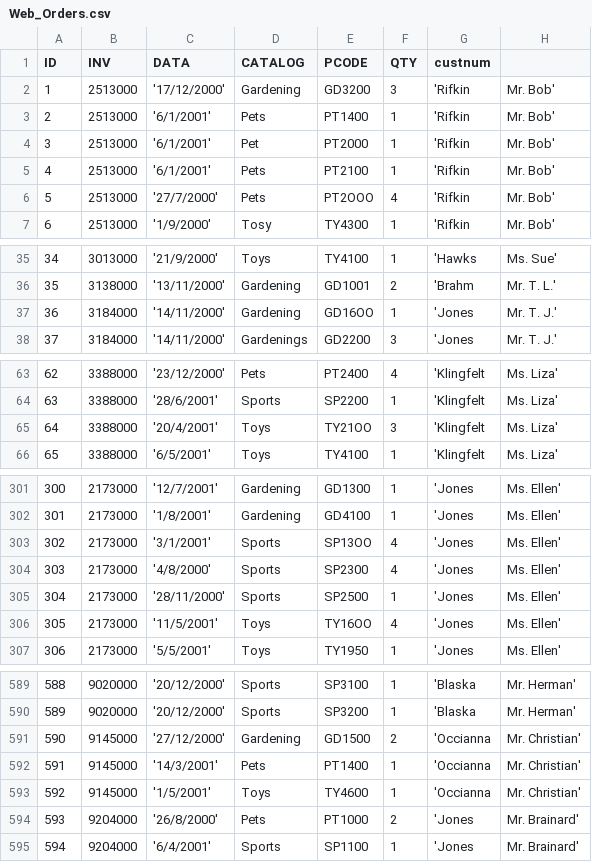
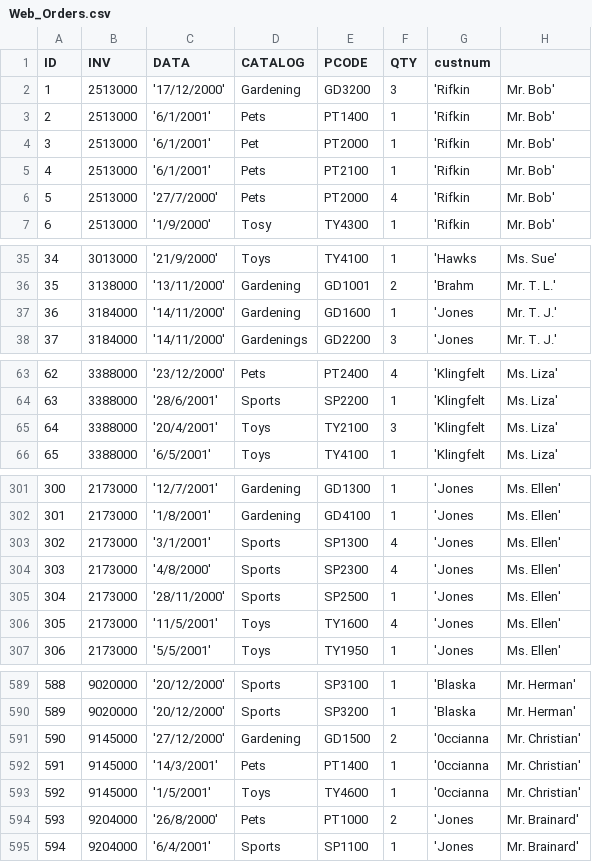
Before and after one commit to AndreSubia/TopicosBD, a CSV file: Web_Orders.csv, drawn as a sheet; only a part is shown, gaps mark what is left out; the diff covers the shown part only.

```diff
--- a/Web_Orders.csv
+++ b/Web_Orders.csv
@@ -5,3 +5,3 @@ ID,INV,DATA,CATALOG,PCODE,QTY,custnum
 4,2513000,'6/1/2001',Pets,PT2100,1,'Rifkin, Mr. Bob'
-5,2513000,'27/7/2000',Pets,PT2OOO,4,'Rifkin, Mr. Bob'
+5,2513000,'27/7/2000',Pets,PT2000,4,'Rifkin, Mr. Bob'
 6,2513000,'1/9/2000',Tosy,TY4300,1,'Rifkin, Mr. Bob'
@@ -36,3 +36,3 @@ ID,INV,DATA,CATALOG,PCODE,QTY,custnum
 35,3138000,'13/11/2000',Gardening,GD1001,2,'Brahm, Mr. T. L.'
-36,3184000,'14/11/2000',Gardening,GD16OO,1,'Jones, Mr. T. J.'
+36,3184000,'14/11/2000',Gardening,GD1600,1,'Jones, Mr. T. J.'
 37,3184000,'14/11/2000',Gardenings,GD2200,3,'Jones, Mr. T. J.'
@@ -64,3 +64,3 @@ ID,INV,DATA,CATALOG,PCODE,QTY,custnum
 63,3388000,'28/6/2001',Sports,SP2200,1,'Klingfelt, Ms. Liza'
-64,3388000,'20/4/2001',Toys,TY21OO,3,'Klingfelt, Ms. Liza'
+64,3388000,'20/4/2001',Toys,TY2100,3,'Klingfelt, Ms. Liza'
 65,3388000,'6/5/2001',Toys,TY4100,1,'Klingfelt, Ms. Liza'
@@ -302,6 +302,6 @@ ID,INV,DATA,CATALOG,PCODE,QTY,custnum
 301,2173000,'1/8/2001',Gardening,GD4100,1,'Jones, Ms. Ellen'
-302,2173000,'3/1/2001',Sports,SP13OO,4,'Jones, Ms. Ellen'
+302,2173000,'3/1/2001',Sports,SP1300,4,'Jones, Ms. Ellen'
 303,2173000,'4/8/2000',Sports,SP2300,4,'Jones, Ms. Ellen'
 304,2173000,'28/11/2000',Sports,SP2500,1,'Jones, Ms. Ellen'
-305,2173000,'11/5/2001',Toys,TY16OO,4,'Jones, Ms. Ellen'
+305,2173000,'11/5/2001',Toys,TY1600,4,'Jones, Ms. Ellen'
 306,2173000,'5/5/2001',Toys,TY1950,1,'Jones, Ms. Ellen'
@@ -590,5 +590,5 @@ ID,INV,DATA,CATALOG,PCODE,QTY,custnum
 589,9020000,'20/12/2000',Sports,SP3200,1,'Blaska, Mr. Herman'
-590,9145000,'27/12/2000',Gardening,GD1500,2,'Occianna, Mr. Christian'
-591,9145000,'14/3/2001',Pets,PT1400,1,'Occianna, Mr. Christian'
-592,9145000,'1/5/2001',Toys,TY4600,1,'Occianna, Mr. Christian'
+590,9145000,'27/12/2000',Gardening,GD1500,2,'0ccianna, Mr. Christian'
+591,9145000,'14/3/2001',Pets,PT1400,1,'0ccianna, Mr. Christian'
+592,9145000,'1/5/2001',Toys,TY4600,1,'0ccianna, Mr. Christian'
 593,9204000,'26/8/2000',Pets,PT1000,2,'Jones, Mr. Brainard'
```
Also changed, not shown: 14 edited cells elsewhere in this file, Catalog_Orders.csv.
